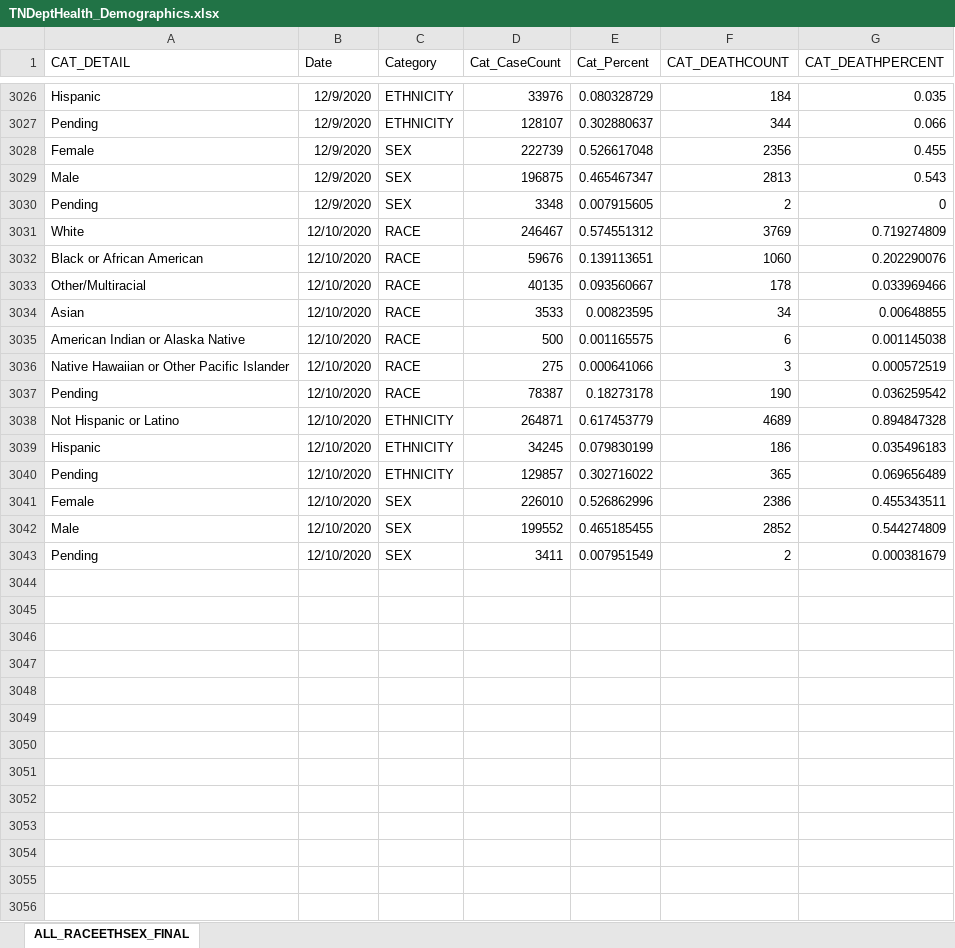
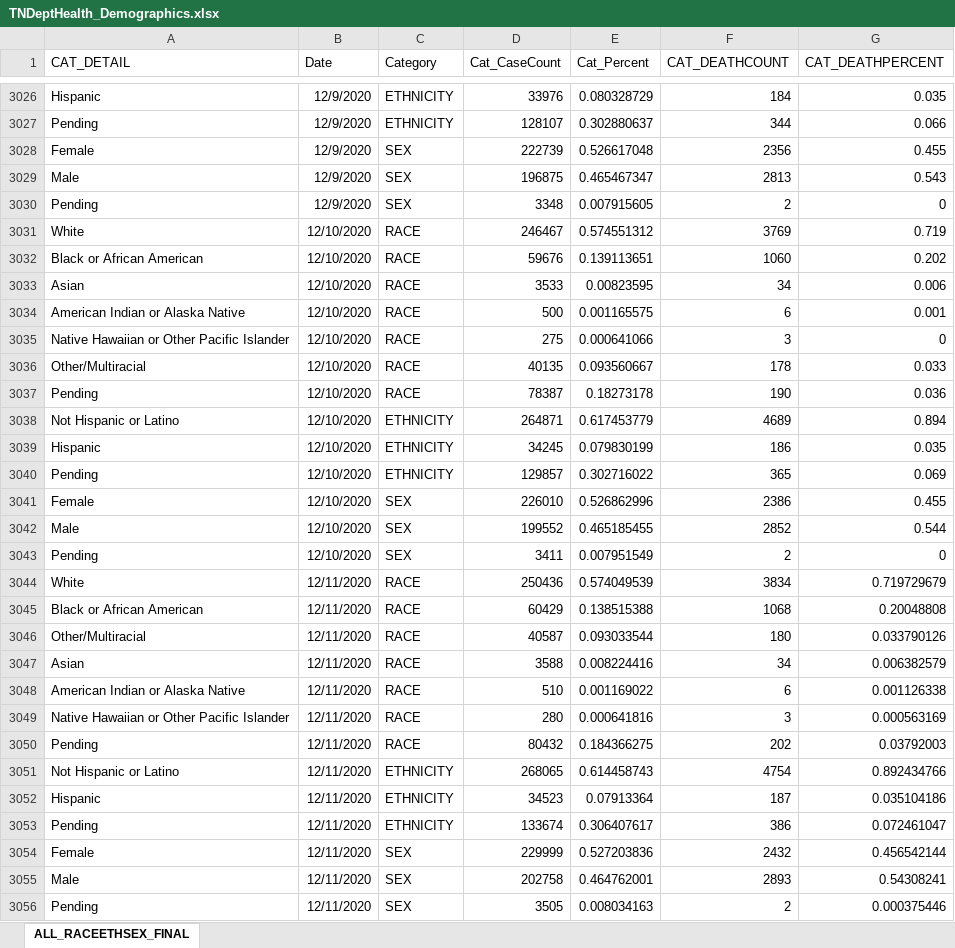
Before and after one commit to mfcarrasco/COVID-TN-Counties, an Excel workbook: TNDeptHealth_Demographics.xlsx, sheet ALL_RACEETHSEX_FINAL, drawn as a sheet; only a part is shown, gaps mark what is left out; values as stored, in another font and other column widths than the file's, no borders; removed rows and columns are numbered as before the commit, all else as after; the diff names each change by its address in the sheet, - before the commit and + after, or states it on an @@ line.

Commit message:
Data update

```diff
--- a/TNDeptHealth_Demographics.xlsx (sheet ALL_RACEETHSEX_FINAL)
+++ b/TNDeptHealth_Demographics.xlsx (sheet ALL_RACEETHSEX_FINAL)
-G3031 (CAT_DEATHPERCENT): 0.719274809
+G3031 (CAT_DEATHPERCENT): 0.719
-G3032 (CAT_DEATHPERCENT): 0.202290076
+G3032 (CAT_DEATHPERCENT): 0.202
-row 3033: Other/Multiracial | 12/10/2020 | RACE | 40135 | 0.093560667 | 178 | 0.033969466
-G3033 (CAT_DEATHPERCENT): 0.00648855
+G3033 (CAT_DEATHPERCENT): 0.006
-G3034 (CAT_DEATHPERCENT): 0.001145038
+G3034 (CAT_DEATHPERCENT): 0.001
-G3035 (CAT_DEATHPERCENT): 0.000572519
+G3035 (CAT_DEATHPERCENT): 0
+row 3036: Other/Multiracial | 12/10/2020 | RACE | 40135 | 0.093560667 | 178 | 0.033
-G3037 (CAT_DEATHPERCENT): 0.036259542
+G3037 (CAT_DEATHPERCENT): 0.036
-G3038 (CAT_DEATHPERCENT): 0.894847328
+G3038 (CAT_DEATHPERCENT): 0.894
-G3039 (CAT_DEATHPERCENT): 0.035496183
+G3039 (CAT_DEATHPERCENT): 0.035
-G3040 (CAT_DEATHPERCENT): 0.069656489
+G3040 (CAT_DEATHPERCENT): 0.069
-G3041 (CAT_DEATHPERCENT): 0.455343511
+G3041 (CAT_DEATHPERCENT): 0.455
-G3042 (CAT_DEATHPERCENT): 0.544274809
+G3042 (CAT_DEATHPERCENT): 0.544
-G3043 (CAT_DEATHPERCENT): 0.000381679
+G3043 (CAT_DEATHPERCENT): 0
+row 3044: White | 12/11/2020 | RACE | 250436 | 0.574049539 | 3834 | 0.719729679
+row 3045: Black or African American | 12/11/2020 | RACE | 60429 | 0.138515388 | 1068 | 0.20048808
+row 3046: Other/Multiracial | 12/11/2020 | RACE | 40587 | 0.093033544 | 180 | 0.033790126
+row 3047: Asian | 12/11/2020 | RACE | 3588 | 0.008224416 | 34 | 0.006382579
+row 3048: American Indian or Alaska Native | 12/11/2020 | RACE | 510 | 0.001169022 | 6 | 0.001126338
+row 3049: Native Hawaiian or Other Pacific Islander | 12/11/2020 | RACE | 280 | 0.000641816 | 3 | 0.000563169
+row 3050: Pending | 12/11/2020 | RACE | 80432 | 0.184366275 | 202 | 0.03792003
+row 3051: Not Hispanic or Latino | 12/11/2020 | ETHNICITY | 268065 | 0.614458743 | 4754 | 0.892434766
+row 3052: Hispanic | 12/11/2020 | ETHNICITY | 34523 | 0.07913364 | 187 | 0.035104186
+row 3053: Pending | 12/11/2020 | ETHNICITY | 133674 | 0.306407617 | 386 | 0.072461047
+row 3054: Female | 12/11/2020 | SEX | 229999 | 0.527203836 | 2432 | 0.456542144
+row 3055: Male | 12/11/2020 | SEX | 202758 | 0.464762001 | 2893 | 0.54308241
+row 3056: Pending | 12/11/2020 | SEX | 3505 | 0.008034163 | 2 | 0.000375446
```
Also changed, not shown: TN_Age.xlsx, 2 other files.
